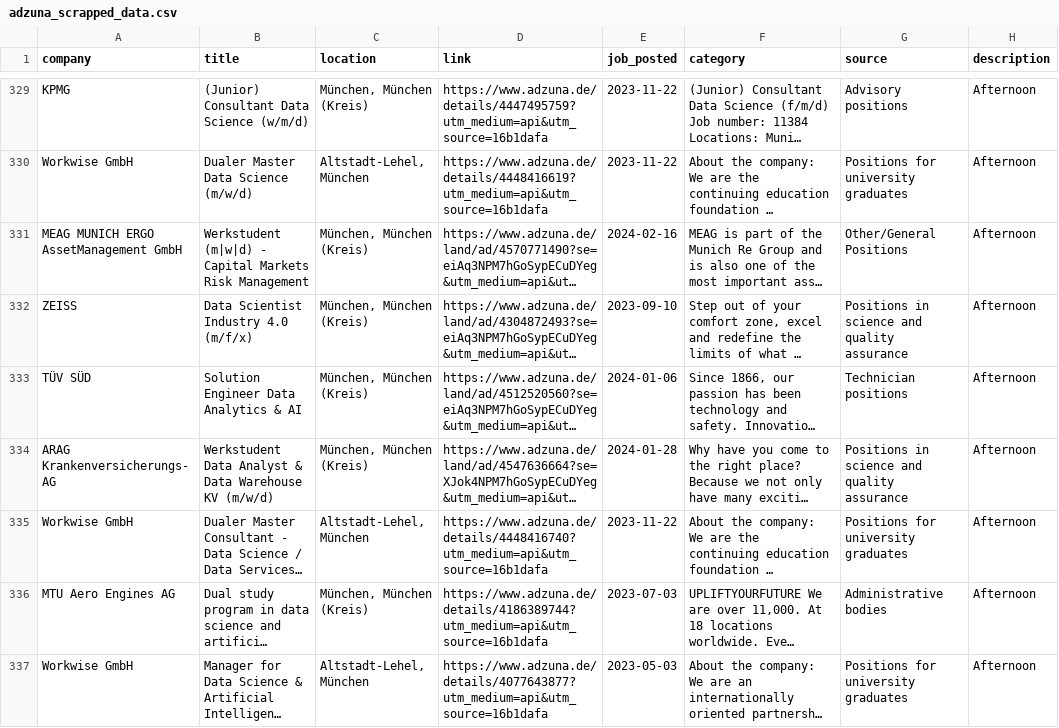
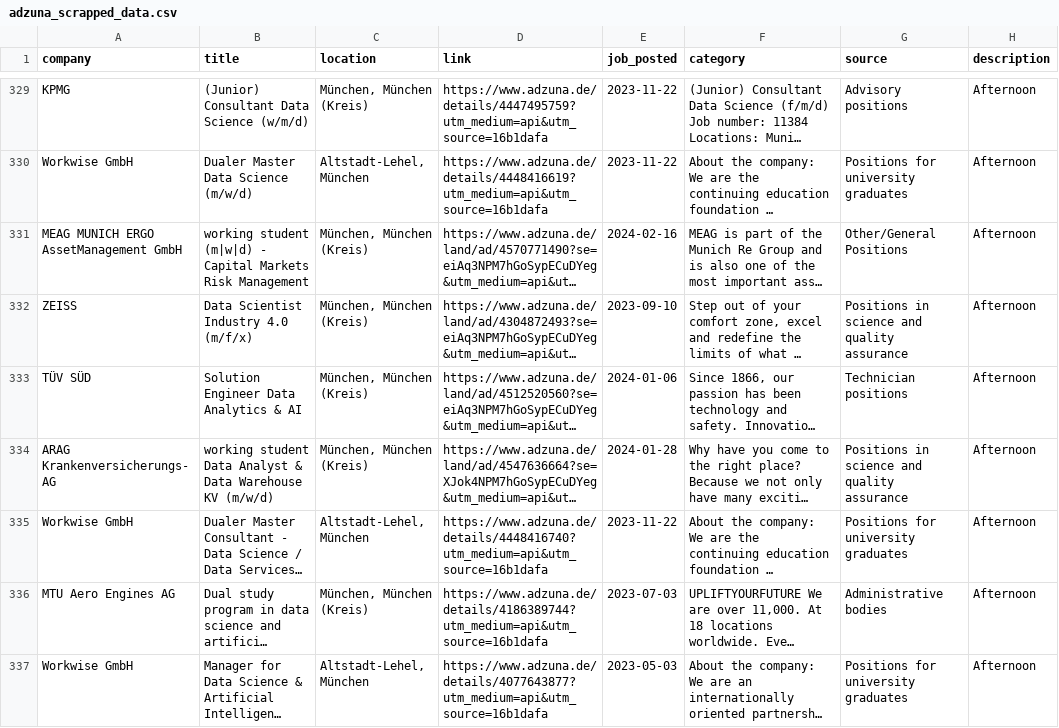
Before and after one commit to arunp77/Job-Market-project, a CSV file: data/processed_data/adjurna_processed_data/adzuna_scrapped_data.csv, drawn as a sheet; only a part is shown, gaps mark what is left out; long unchanged cells end in …; the diff covers the shown part only; the diff names each change by its address in the sheet, - before the commit and + after, or states it on an @@ line.

```diff
--- a/data/processed_data/adjurna_processed_data/adzuna_scrapped_data.csv
+++ b/data/processed_data/adjurna_processed_data/adzuna_scrapped_data.csv
-B331 (title): Werkstudent (m|w|d) -…
+B331 (title): working student (m|w|d) -…
-B334 (title): Werkstudent Data Analyst…
+B334 (title): working student Data Analyst…
```
Also changed, not shown: 57 edited cells elsewhere in this file, data/processed_data/muse_processed_data/muse_scrapped_data.csv, data/processed_data/ss_processed_data/ss_datascience_germany_20240221.csv, 1 other file.
